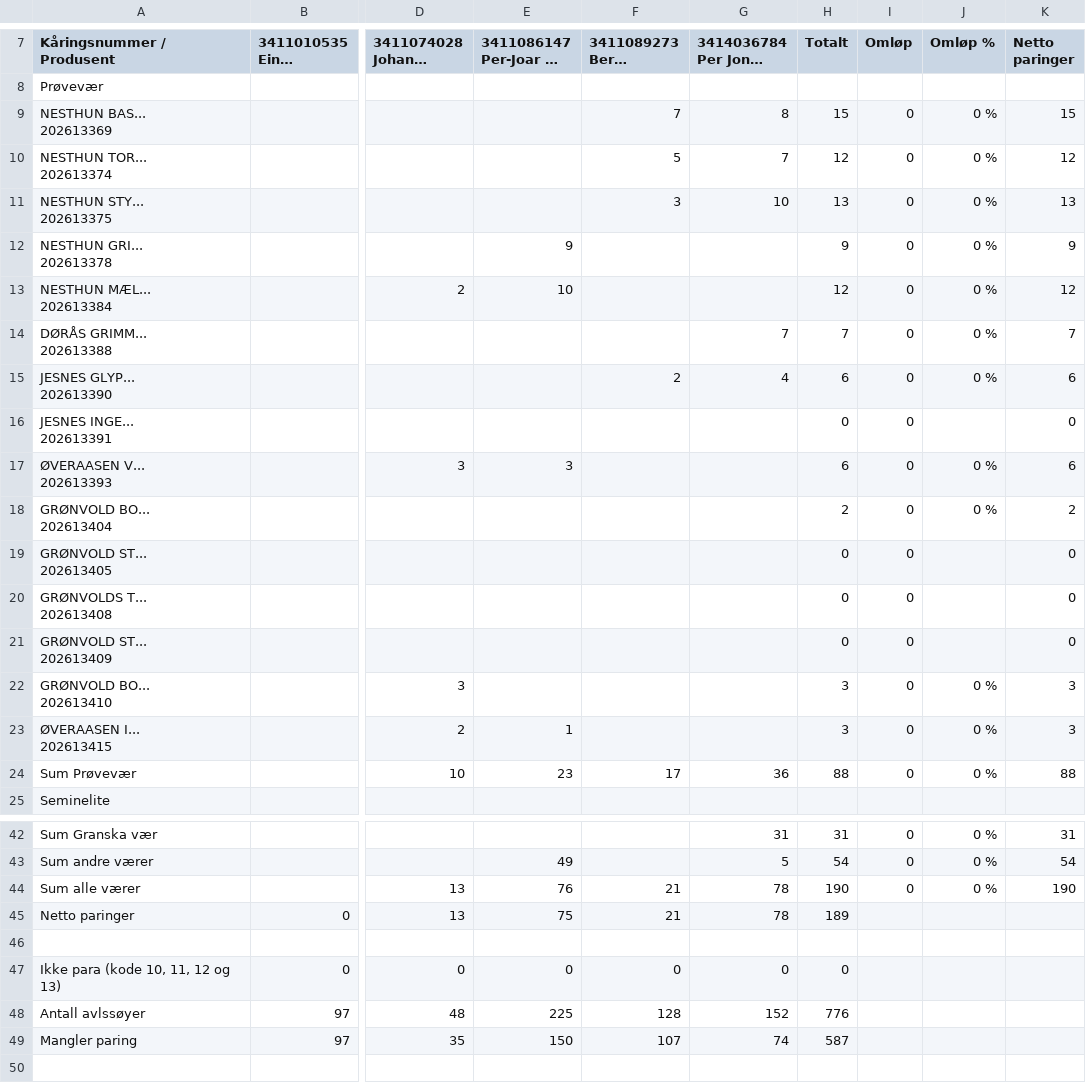
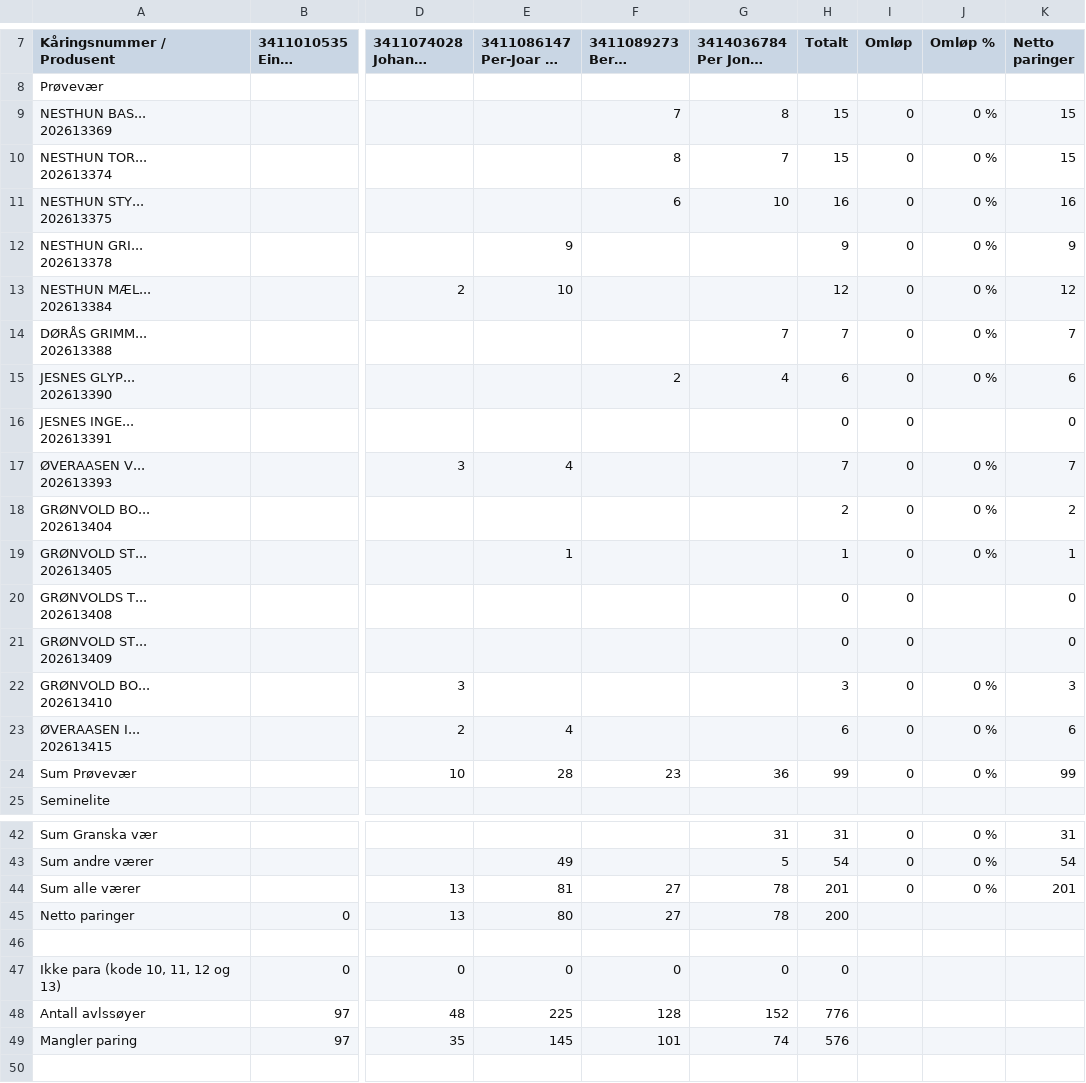
Before and after one commit to Ulla565/vaerring26, a CSV file: import.csv, drawn as a sheet; only a part is shown, gaps mark what is left out; long unchanged cells end in …; the diff names each change by its address in the sheet, - before the commit and + after, or states it on an @@ line.

Commit message:
Add files via upload

```diff
--- a/import.csv
+++ b/import.csv
-F10 (3411089273 Bernt Jesnes): 5
+F10 (3411089273 Bernt Jesnes): 8
-H10 (Totalt): 12
+H10 (Totalt): 15
-K10 (Netto paringer): 12
+K10 (Netto paringer): 15
-F11 (3411089273 Bernt Jesnes): 3
+F11 (3411089273 Bernt Jesnes): 6
-H11 (Totalt): 13
+H11 (Totalt): 16
-K11 (Netto paringer): 13
+K11 (Netto paringer): 16
-E17 (3411086147 Per-Joar Os Ne...): 3
+E17 (3411086147 Per-Joar Os Ne...): 4
-H17 (Totalt): 6
+H17 (Totalt): 7
-K17 (Netto paringer): 6
+K17 (Netto paringer): 7
-E19 (3411086147 Per-Joar Os Ne...): (empty)
+E19 (3411086147 Per-Joar Os Ne...): 1
-H19 (Totalt): 0
+H19 (Totalt): 1
-J19 (Omløp %): (empty)
+J19 (Omløp %): 0 %
-K19 (Netto paringer): 0
+K19 (Netto paringer): 1
-E23 (3411086147 Per-Joar Os Ne...): 1
+E23 (3411086147 Per-Joar Os Ne...): 4
-H23 (Totalt): 3
+H23 (Totalt): 6
-K23 (Netto paringer): 3
+K23 (Netto paringer): 6
-E24 (3411086147 Per-Joar Os Ne...): 23
+E24 (3411086147 Per-Joar Os Ne...): 28
-F24 (3411089273 Bernt Jesnes): 17
+F24 (3411089273 Bernt Jesnes): 23
-H24 (Totalt): 88
+H24 (Totalt): 99
-K24 (Netto paringer): 88
+K24 (Netto paringer): 99
-E44 (3411086147 Per-Joar Os Ne...): 76
+E44 (3411086147 Per-Joar Os Ne...): 81
-F44:F45 (3411089273 Bernt Jesnes): 21
+F44:F45 (3411089273 Bernt Jesnes): 27
-H44 (Totalt): 190
+H44 (Totalt): 201
-K44 (Netto paringer): 190
+K44 (Netto paringer): 201
-E45 (3411086147 Per-Joar Os Ne...): 75
+E45 (3411086147 Per-Joar Os Ne...): 80
-H45 (Totalt): 189
+H45 (Totalt): 200
-E49 (3411086147 Per-Joar Os Ne...): 150
+E49 (3411086147 Per-Joar Os Ne...): 145
-F49 (3411089273 Bernt Jesnes): 107
+F49 (3411089273 Bernt Jesnes): 101
-H49 (Totalt): 587
+H49 (Totalt): 576
```
